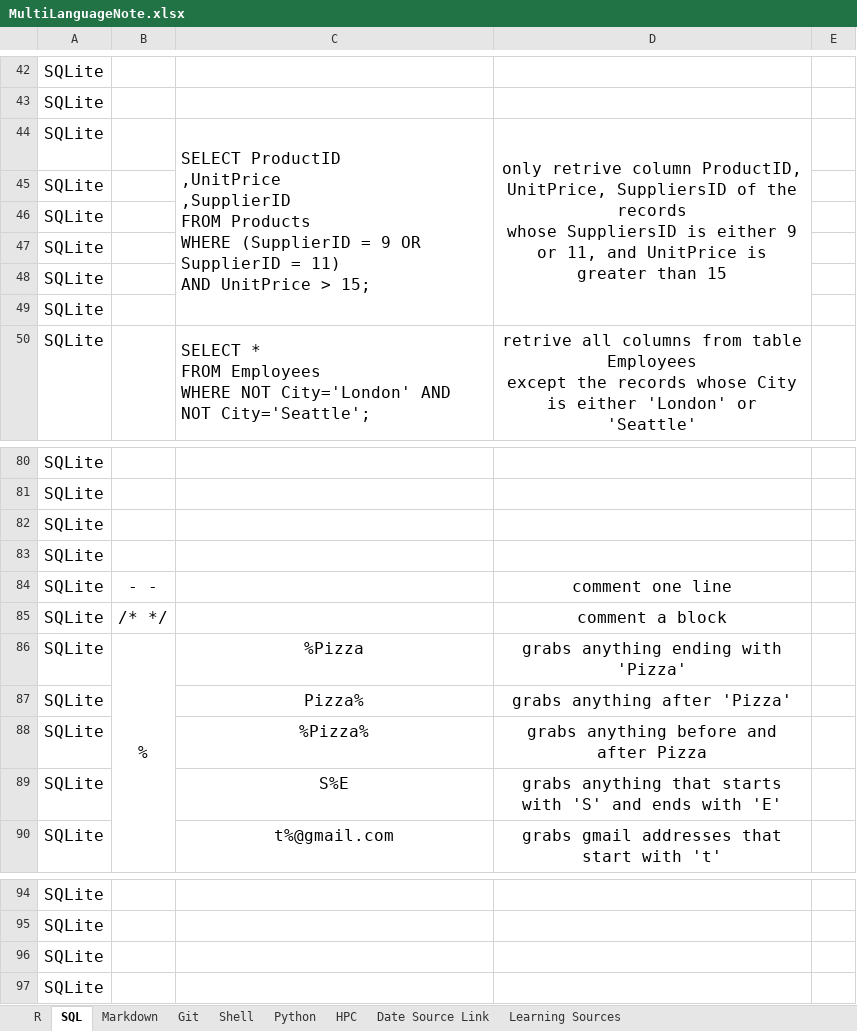
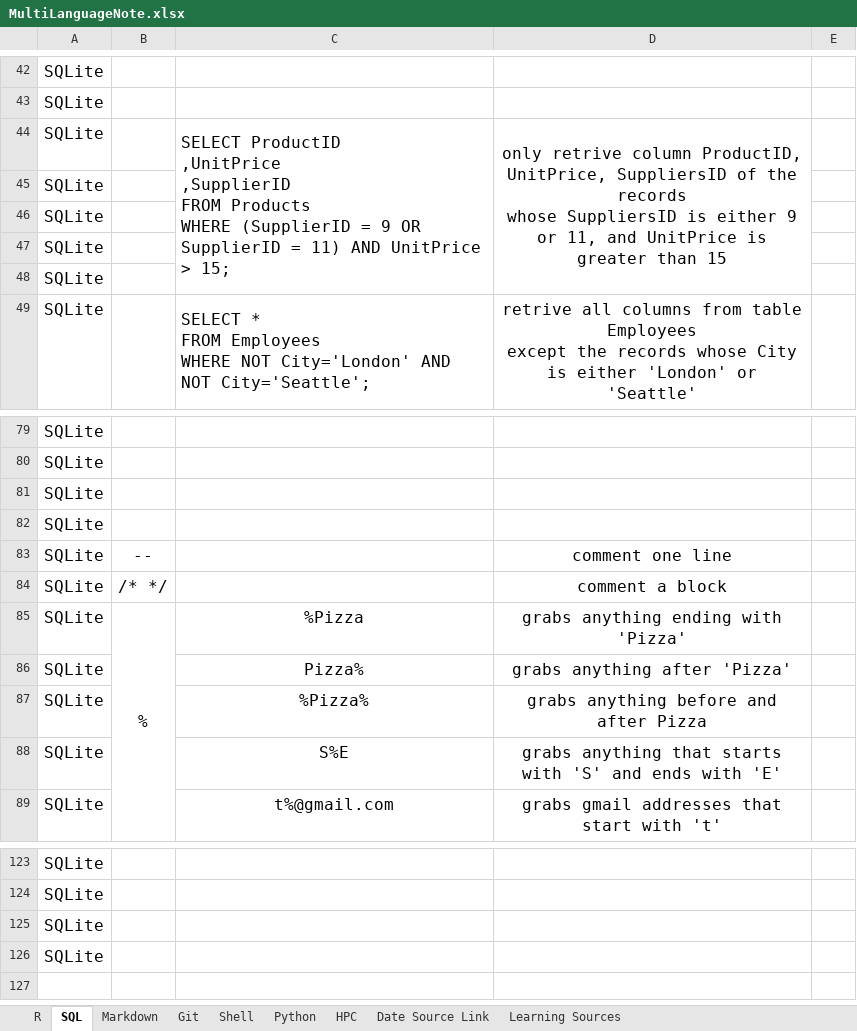
Before and after one commit to YKBKyle/RProgammingNote, an Excel workbook: MultiLanguageNote.xlsx, sheet SQL, drawn as a sheet; only a part is shown, gaps mark what is left out; values as stored, in another font and other column widths than the file's, no borders; addresses are those after the commit; the diff covers the shown part only; the diff names each change by its address in the sheet, - before the commit and + after, or states it on an @@ line.

```diff
--- a/MultiLanguageNote.xlsx (sheet SQL)
+++ b/MultiLanguageNote.xlsx (sheet SQL)
-C44: …> 15;
+C44: …> 15;
@@ row 45 moved to row 93: SQLite @@
-B83: - -
+B83: --
```
Also changed, not shown: 29 added rows and merged cells elsewhere in this sheet.
